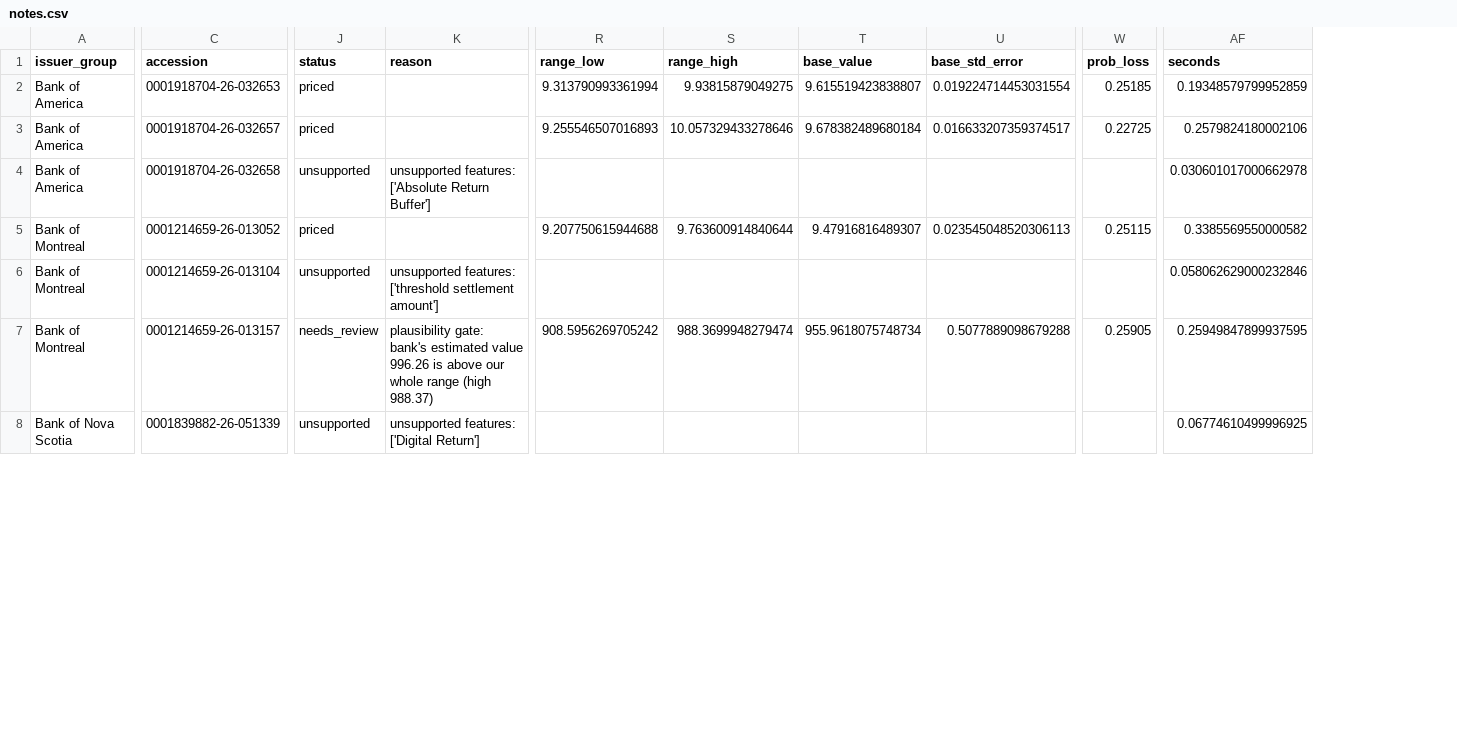
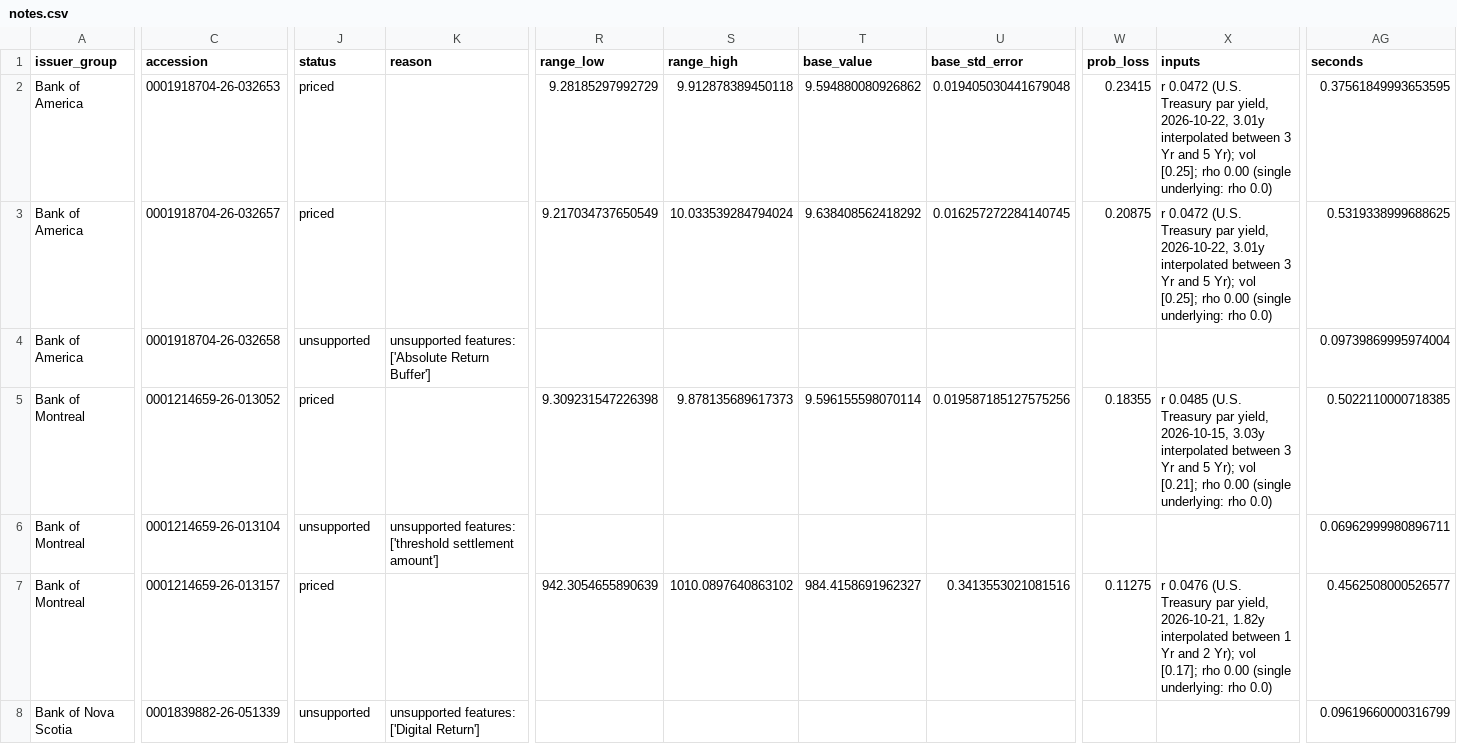
Before and after one commit to Kashyeb57/quantproof, a CSV file: data/market_audit/notes.csv, drawn as a sheet; only a part is shown, gaps mark what is left out; addresses are those after the commit; the diff covers the shown part only; the diff names each change by its address in the sheet, - before the commit and + after, or states it on an @@ line.

Commit message:
market: re-price audit offline on anchored inputs (Treasury per pricing date, FRED implied-vol centres, FRED realised correlation); derived-numbers cache, regenerated MARKET_AUDIT, example and README

```diff
--- a/data/market_audit/notes.csv
+++ b/data/market_audit/notes.csv
+column X (inputs), rows 2-7: r 0.0472 (U.S. Treasury par yield, 2026-10-22, 3.01y interpolated between 3 Yr and 5 Yr); vol [0.25]; rho 0.00 (single underlying: rho 0.0) | r 0.0472 (U.S. Treasury par yield, 2026-10-22, 3.01y interpolated between 3 Yr and 5 Yr); vol [0.25]; rho 0.00 (single underlying: rho 0.0) |  | r 0.0485 (U.S. Treasury par yield, 2026-10-15, 3.03y interpolated between 3 Yr and 5 Yr); vol [0.21]; rho 0.00 (single underlying: rho 0.0) |  | r 0.0476 (U.S. Treasury par yield, 2026-10-21, 1.82y interpolated between 1 Yr and 2 Yr); vol [0.17]; rho 0.00 (single underlying: rho 0.0)
-R2 (range_low): 9.313790993361994
+R2 (range_low): 9.28185297992729
-S2 (range_high): 9.93815879049275
+S2 (range_high): 9.912878389450118
-T2 (base_value): 9.615519423838807
+T2 (base_value): 9.594880080926862
-U2 (base_std_error): 0.019224714453031554
+U2 (base_std_error): 0.019405030441679048
-W2 (prob_loss): 0.25185
+W2 (prob_loss): 0.23415
-AG2 (seconds): 0.19348579799952859
+AG2 (seconds): 0.37561849993653595
-R3 (range_low): 9.255546507016893
+R3 (range_low): 9.217034737650549
-S3 (range_high): 10.057329433278646
+S3 (range_high): 10.033539284794024
-T3 (base_value): 9.678382489680184
+T3 (base_value): 9.638408562418292
-U3 (base_std_error): 0.016633207359374517
+U3 (base_std_error): 0.016257272284140745
-W3 (prob_loss): 0.22725
+W3 (prob_loss): 0.20875
-AG3 (seconds): 0.2579824180002106
+AG3 (seconds): 0.5319338999688625
-AG4 (seconds): 0.030601017000662978
+AG4 (seconds): 0.09739869995974004
-R5 (range_low): 9.207750615944688
+R5 (range_low): 9.309231547226398
-S5 (range_high): 9.763600914840644
+S5 (range_high): 9.878135689617373
-T5 (base_value): 9.47916816489307
+T5 (base_value): 9.596155598070114
-U5 (base_std_error): 0.023545048520306113
+U5 (base_std_error): 0.019587185127575256
-W5 (prob_loss): 0.25115
+W5 (prob_loss): 0.18355
-AG5 (seconds): 0.3385569550000582
+AG5 (seconds): 0.5022110000718385
-AG6 (seconds): 0.058062629000232846
+AG6 (seconds): 0.06962999980896711
-J7 (status): needs_review
+J7 (status): priced
-K7 (reason): plausibility gate: bank's estimated value 996.26 is above our whole range (high 988.37)
+K7 (reason): (empty)
-R7 (range_low): 908.5956269705242
+R7 (range_low): 942.3054655890639
-S7 (range_high): 988.3699948279474
+S7 (range_high): 1010.0897640863102
-T7 (base_value): 955.9618075748734
+T7 (base_value): 984.4158691962327
-U7 (base_std_error): 0.5077889098679288
+U7 (base_std_error): 0.3413553021081516
-W7 (prob_loss): 0.25905
+W7 (prob_loss): 0.11275
-AG7 (seconds): 0.25949847899937595
+AG7 (seconds): 0.4562508000526577
-AG8 (seconds): 0.06774610499996925
+AG8 (seconds): 0.09619660000316799
```
Also changed, not shown: 105 edited cells elsewhere in this file, 54 other files.
